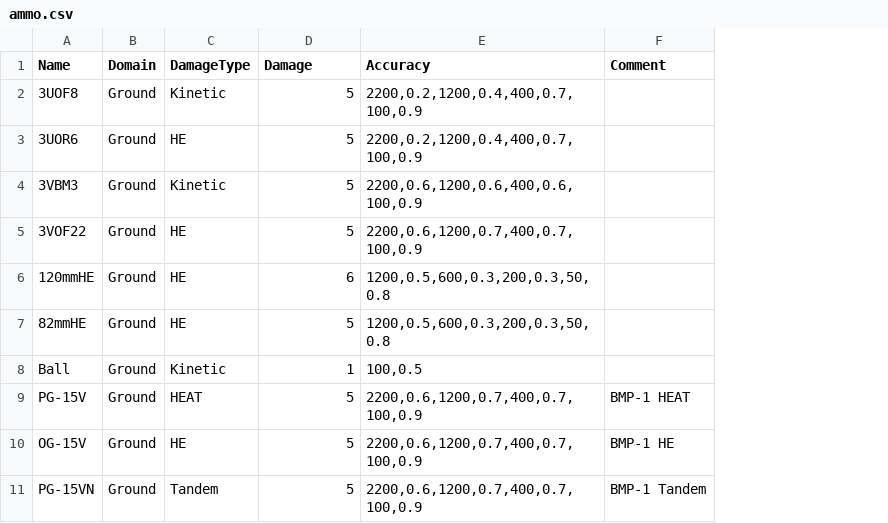
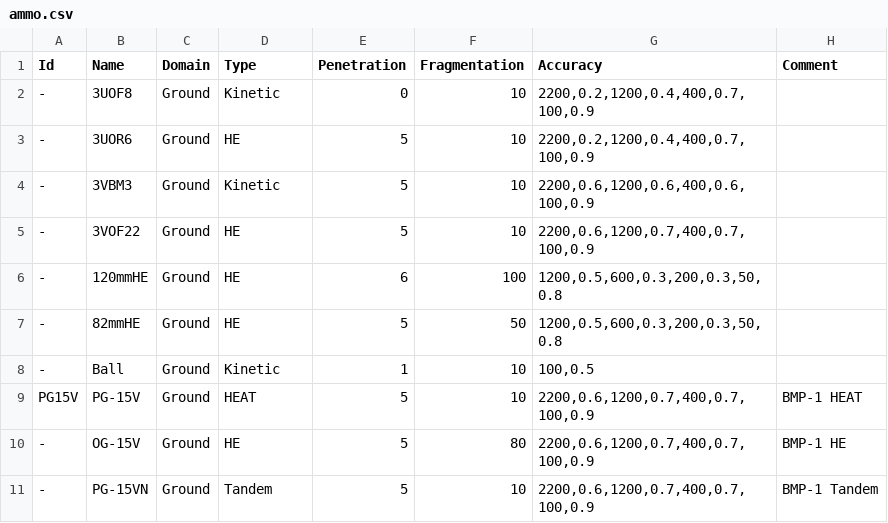
Before and after one commit to Anav0/Dread, a CSV file: Game/data/ammo.csv, drawn as a sheet; addresses are those after the commit; the diff names each change by its address in the sheet, - before the commit and + after, or states it on an @@ line.

```diff
--- a/Game/data/ammo.csv
+++ b/Game/data/ammo.csv
+column A (Id), rows 2-11: - | - | - | - | - | - | - | PG15V | - | -
+column F (Fragmentation), rows 2-11: 10 | 10 | 10 | 10 | 100 | 50 | 10 | 10 | 80 | 10
-D1: DamageType
+D1: Type
-E1: Damage
+E1: Penetration
-E2 (Penetration): 5
+E2 (Penetration): 0
```
Also changed, not shown: Game/data/weapons.csv, 13 other files.
